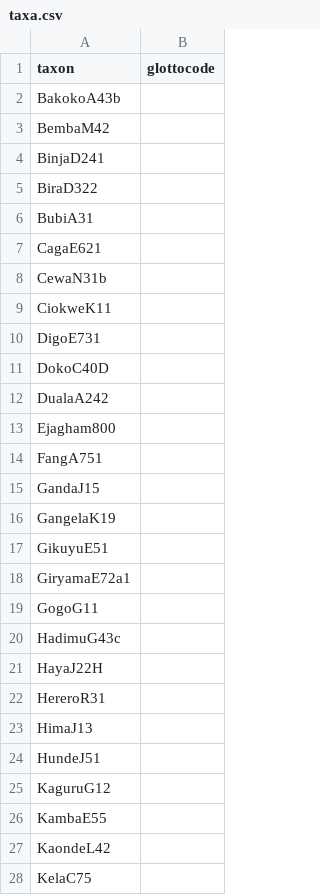
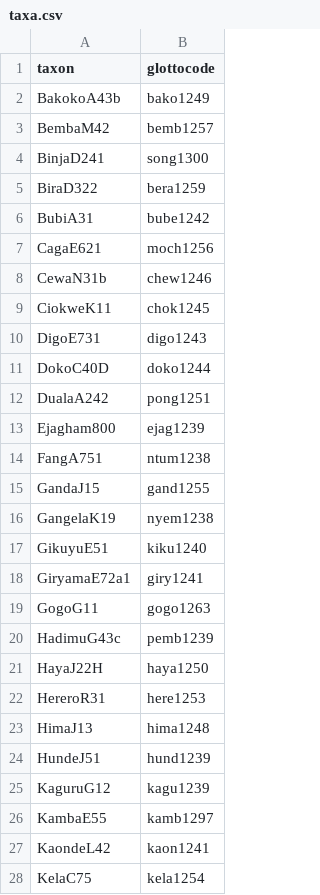
Before and after one commit to phlorest/holden_et_al2005, a CSV file: etc/taxa.csv, drawn as a sheet; only a part is shown; the diff covers the shown part only.

```diff
--- a/etc/taxa.csv
+++ b/etc/taxa.csv
@@ -1,28 +1,28 @@
 taxon,glottocode
-BakokoA43b
-BembaM42,
-BinjaD241,
-BiraD322,
-BubiA31,
-CagaE621,
-CewaN31b,
-CiokweK11,
-DigoE731,
-DokoC40D,
-DualaA242,
-Ejagham800,
-FangA751,
-GandaJ15,
-GangelaK19,
-GikuyuE51,
-GiryamaE72a1,
-GogoG11,
-HadimuG43c,
-HayaJ22H,
-HereroR31,
-HimaJ13,
-HundeJ51,
-KaguruG12,
-KambaE55,
-KaondeL42,
-KelaC75,
+BakokoA43b,bako1249
+BembaM42,bemb1257
+BinjaD241,song1300
+BiraD322,bera1259
+BubiA31,bube1242
+CagaE621,moch1256
+CewaN31b,chew1246
+CiokweK11,chok1245
+DigoE731,digo1243
+DokoC40D,doko1244
+DualaA242,pong1251
+Ejagham800,ejag1239
+FangA751,ntum1238
+GandaJ15,gand1255
+GangelaK19,nyem1238
+GikuyuE51,kiku1240
+GiryamaE72a1,giry1241
+GogoG11,gogo1263
+HadimuG43c,pemb1239
+HayaJ22H,haya1250
+HereroR31,here1253
+HimaJ13,hima1248
+HundeJ51,hund1239
+KaguruG12,kagu1239
+KambaE55,kamb1297
+KaondeL42,kaon1241
+KelaC75,kela1254
```
Also changed, not shown: 68 edited cells elsewhere in this file, cldf/languages.csv, 9 other files.
